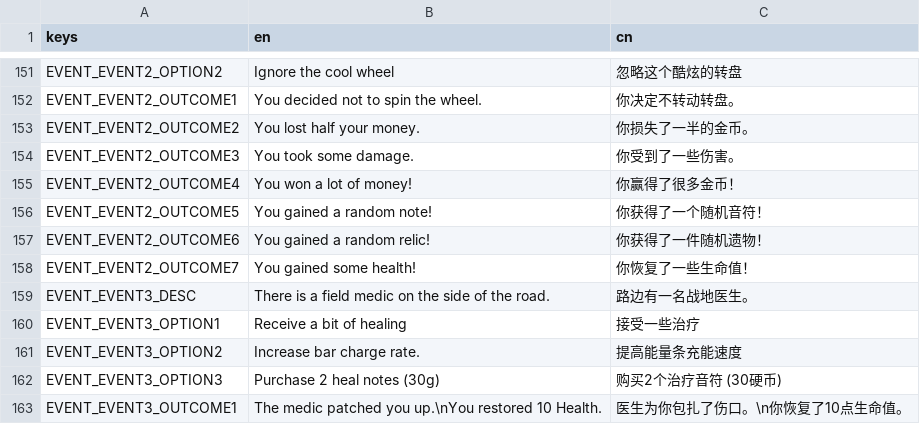
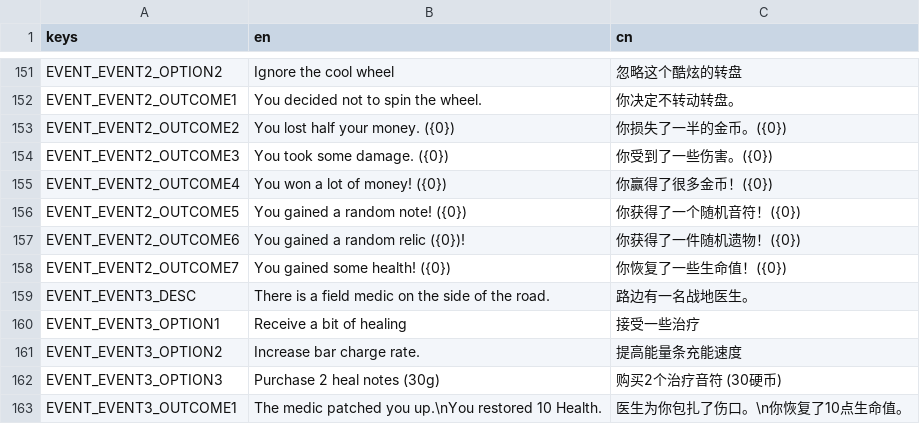
Before and after one commit to Project-Funk-Engine/ProjectFunkEngine, a CSV file: Globals/Translations/Translations.csv, drawn as a sheet; only a part is shown, gaps mark what is left out.

```diff
--- a/Globals/Translations/Translations.csv
+++ b/Globals/Translations/Translations.csv
@@ -152,8 +152,8 @@ EVENT_EVENT2_OPTION2,Ignore the cool wheel,忽略这个酷炫的转盘
 EVENT_EVENT2_OUTCOME1,You decided not to spin the wheel.,你决定不转动转盘。
-EVENT_EVENT2_OUTCOME2,You lost half your money.,你损失了一半的金币。
-EVENT_EVENT2_OUTCOME3,You took some damage.,你受到了一些伤害。
-EVENT_EVENT2_OUTCOME4,You won a lot of money!,你赢得了很多金币！
-EVENT_EVENT2_OUTCOME5,You gained a random note!,你获得了一个随机音符！
-EVENT_EVENT2_OUTCOME6,You gained a random relic!,你获得了一件随机遗物！
-EVENT_EVENT2_OUTCOME7,You gained some health!,你恢复了一些生命值！
+EVENT_EVENT2_OUTCOME2,You lost half your money. ({0}),你损失了一半的金币。({0})
+EVENT_EVENT2_OUTCOME3,You took some damage. ({0}),你受到了一些伤害。({0})
+EVENT_EVENT2_OUTCOME4,You won a lot of money! ({0}),你赢得了很多金币！({0})
+EVENT_EVENT2_OUTCOME5,You gained a random note! ({0}),你获得了一个随机音符！({0})
+EVENT_EVENT2_OUTCOME6,You gained a random relic ({0})!,你获得了一件随机遗物！({0})
+EVENT_EVENT2_OUTCOME7,You gained some health! ({0}),你恢复了一些生命值！({0})
 EVENT_EVENT3_DESC,There is a field medic on the side of the road.,路边有一名战地医生。
```
Also changed, not shown: 1 other file.
